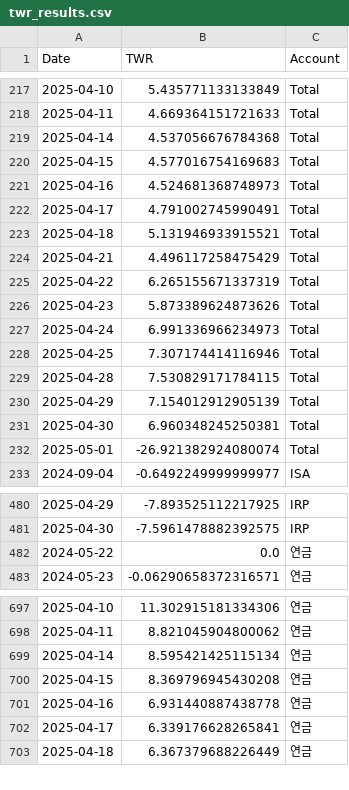
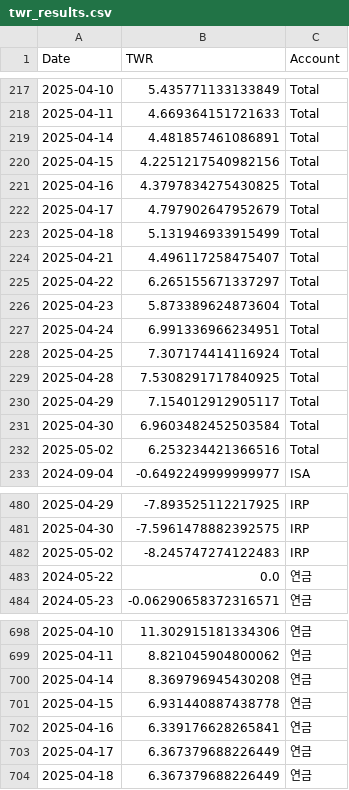
Before and after one commit to Ang0415/Ang1, a CSV file: twr_results.csv, drawn as a sheet; only a part is shown, gaps mark what is left out; the diff covers the shown part only.

```diff
--- a/twr_results.csv
+++ b/twr_results.csv
@@ -218,16 +218,16 @@
 2025-04-11,4.669364151721633,Total
-2025-04-14,4.537056676784368,Total
-2025-04-15,4.577016754169683,Total
-2025-04-16,4.524681368748973,Total
-2025-04-17,4.791002745990491,Total
-2025-04-18,5.131946933915521,Total
-2025-04-21,4.496117258475429,Total
-2025-04-22,6.265155671337319,Total
-2025-04-23,5.873389624873626,Total
-2025-04-24,6.991336966234973,Total
-2025-04-25,7.307174414116946,Total
-2025-04-28,7.530829171784115,Total
-2025-04-29,7.154012912905139,Total
-2025-04-30,6.960348245250381,Total
-2025-05-01,-26.921382924080074,Total
+2025-04-14,4.481857461086891,Total
+2025-04-15,4.2251217540982156,Total
+2025-04-16,4.3797834275430825,Total
+2025-04-17,4.797902647952679,Total
+2025-04-18,5.131946933915499,Total
+2025-04-21,4.496117258475407,Total
+2025-04-22,6.265155671337297,Total
+2025-04-23,5.873389624873604,Total
+2025-04-24,6.991336966234951,Total
+2025-04-25,7.307174414116924,Total
+2025-04-28,7.5308291717840925,Total
+2025-04-29,7.154012912905117,Total
+2025-04-30,6.9603482452503584,Total
+2025-05-02,6.253234421366516,Total
 2024-09-04,-0.6492249999999977,ISA
@@ -481,2 +481,3 @@
 2025-04-30,-7.5961478882392575,IRP
+2025-05-02,-8.245747274122483,IRP
 2024-05-22,0.0,연금
@@ -698,6 +699,6 @@
 2025-04-11,8.821045904800062,연금
-2025-04-14,8.595421425115134,연금
-2025-04-15,8.369796945430208,연금
-2025-04-16,6.931440887438778,연금
-2025-04-17,6.339176628265841,연금
+2025-04-14,8.369796945430208,연금
+2025-04-15,6.931440887438778,연금
+2025-04-16,6.339176628265841,연금
+2025-04-17,6.367379688226449,연금
 2025-04-18,6.367379688226449,연금
```
Also changed, not shown: 1 added row and 4 edited cells elsewhere in this file, 1 other file.
